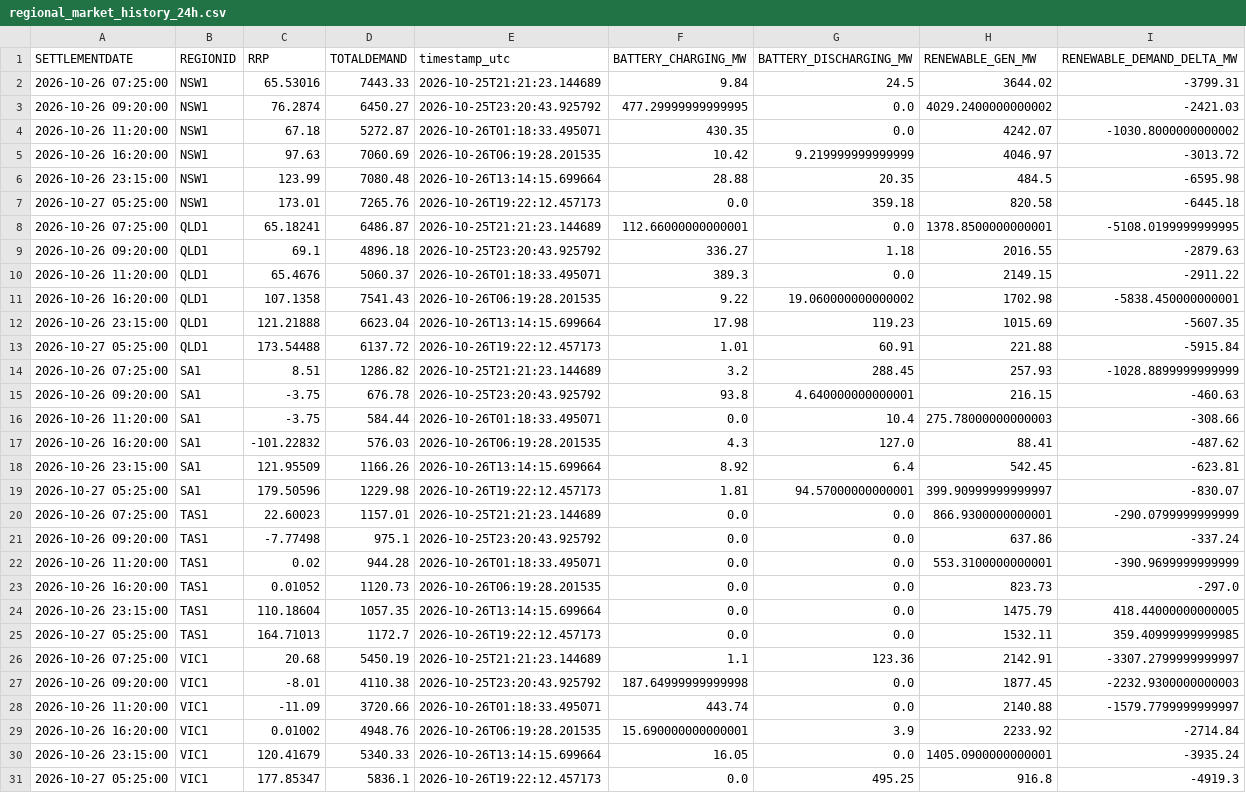
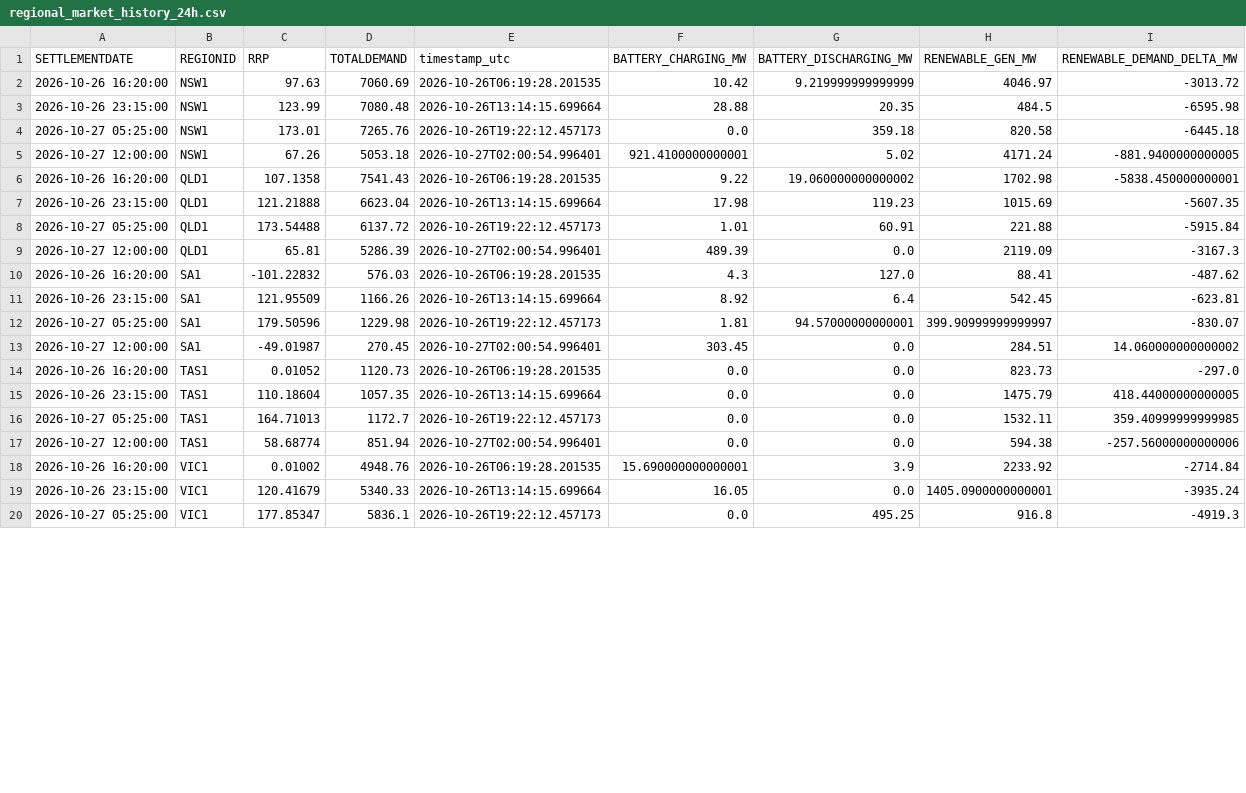
Before and after one commit to rshaw13/au_bess_map, a CSV file: data/regional_market_history_24h.csv, drawn as a sheet; only a part is shown; removed rows and columns are numbered as before the commit, all else as after; the diff covers the shown part only; the diff names each change by its address in the sheet, - before the commit and + after, or states it on an @@ line.

```diff
--- a/data/regional_market_history_24h.csv
+++ b/data/regional_market_history_24h.csv
-row 2: 2026-10-26 07:25:00 | NSW1 | 65.53016 | 7443.33 | 2026-10-25T21:21:23.144689 | 9.84 | 24.5 | 3644.02 | -3799.31
-row 3: 2026-10-26 09:20:00 | NSW1 | 76.2874 | 6450.27 | 2026-10-25T23:20:43.925792 | 477.29999999999995 | 0.0 | 4029.2400000000002 | -2421.03
-row 4: 2026-10-26 11:20:00 | NSW1 | 67.18 | 5272.87 | 2026-10-26T01:18:33.495071 | 430.35 | 0.0 | 4242.07 | -1030.8000000000002
-row 8: 2026-10-26 07:25:00 | QLD1 | 65.18241 | 6486.87 | 2026-10-25T21:21:23.144689 | 112.66000000000001 | 0.0 | 1378.8500000000001 | -5108.0199999999995
-row 9: 2026-10-26 09:20:00 | QLD1 | 69.1 | 4896.18 | 2026-10-25T23:20:43.925792 | 336.27 | 1.18 | 2016.55 | -2879.63
-row 10: 2026-10-26 11:20:00 | QLD1 | 65.4676 | 5060.37 | 2026-10-26T01:18:33.495071 | 389.3 | 0.0 | 2149.15 | -2911.22
+row 5: 2026-10-27 12:00:00 | NSW1 | 67.26 | 5053.18 | 2026-10-27T02:00:54.996401 | 921.4100000000001 | 5.02 | 4171.24 | -881.9400000000005
-row 14: 2026-10-26 07:25:00 | SA1 | 8.51 | 1286.82 | 2026-10-25T21:21:23.144689 | 3.2 | 288.45 | 257.93 | -1028.8899999999999
-row 15: 2026-10-26 09:20:00 | SA1 | -3.75 | 676.78 | 2026-10-25T23:20:43.925792 | 93.8 | 4.640000000000001 | 216.15 | -460.63
-row 16: 2026-10-26 11:20:00 | SA1 | -3.75 | 584.44 | 2026-10-26T01:18:33.495071 | 0.0 | 10.4 | 275.78000000000003 | -308.66
+row 9: 2026-10-27 12:00:00 | QLD1 | 65.81 | 5286.39 | 2026-10-27T02:00:54.996401 | 489.39 | 0.0 | 2119.09 | -3167.3
-row 20: 2026-10-26 07:25:00 | TAS1 | 22.60023 | 1157.01 | 2026-10-25T21:21:23.144689 | 0.0 | 0.0 | 866.9300000000001 | -290.0799999999999
-row 21: 2026-10-26 09:20:00 | TAS1 | -7.77498 | 975.1 | 2026-10-25T23:20:43.925792 | 0.0 | 0.0 | 637.86 | -337.24
-row 22: 2026-10-26 11:20:00 | TAS1 | 0.02 | 944.28 | 2026-10-26T01:18:33.495071 | 0.0 | 0.0 | 553.3100000000001 | -390.9699999999999
+row 13: 2026-10-27 12:00:00 | SA1 | -49.01987 | 270.45 | 2026-10-27T02:00:54.996401 | 303.45 | 0.0 | 284.51 | 14.060000000000002
-row 26: 2026-10-26 07:25:00 | VIC1 | 20.68 | 5450.19 | 2026-10-25T21:21:23.144689 | 1.1 | 123.36 | 2142.91 | -3307.2799999999997
-row 27: 2026-10-26 09:20:00 | VIC1 | -8.01 | 4110.38 | 2026-10-25T23:20:43.925792 | 187.64999999999998 | 0.0 | 1877.45 | -2232.9300000000003
-row 28: 2026-10-26 11:20:00 | VIC1 | -11.09 | 3720.66 | 2026-10-26T01:18:33.495071 | 443.74 | 0.0 | 2140.88 | -1579.7799999999997
+row 17: 2026-10-27 12:00:00 | TAS1 | 58.68774 | 851.94 | 2026-10-27T02:00:54.996401 | 0.0 | 0.0 | 594.38 | -257.56000000000006
```
Also changed, not shown: 1 added row elsewhere in this file, data/latest_bess_data.csv, data/latest_regional_market_data.csv, 1 other file.
